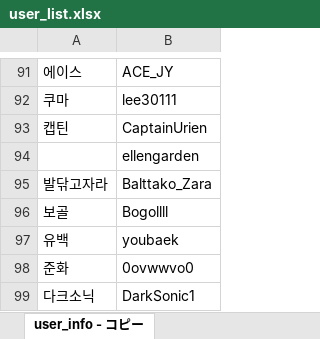
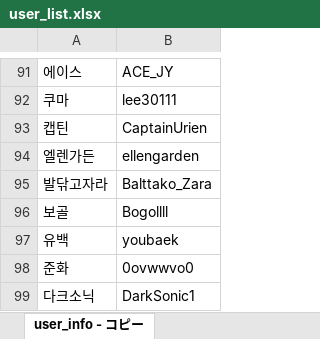
Before and after one commit to CiteKanaumi/CiteKanaumi.github.io, an Excel workbook: post/user_list.xlsx, sheet user_info - コピー, drawn as a sheet; only a part is shown, gaps mark what is left out; values as stored, in another font and other column widths than the file's, no borders; the diff names each change by its address in the sheet, - before the commit and + after, or states it on an @@ line.

```diff
--- a/post/user_list.xlsx (sheet user_info - コピー)
+++ b/post/user_list.xlsx (sheet user_info - コピー)
-A94: (empty)
+A94: 엘렌가든
```
Also changed, not shown: 2 other files.
